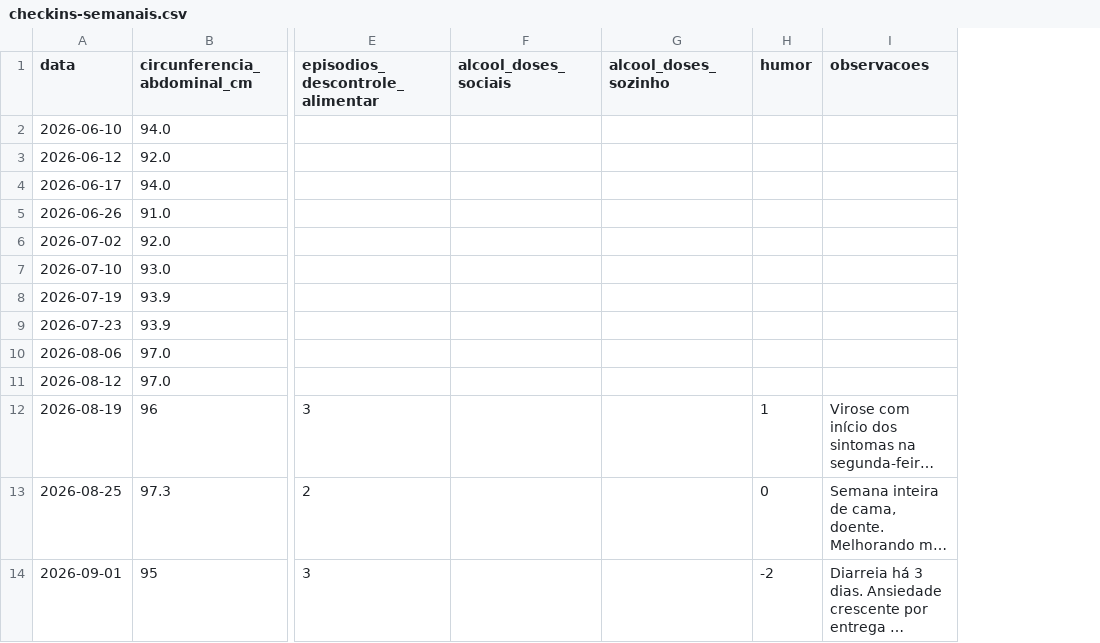
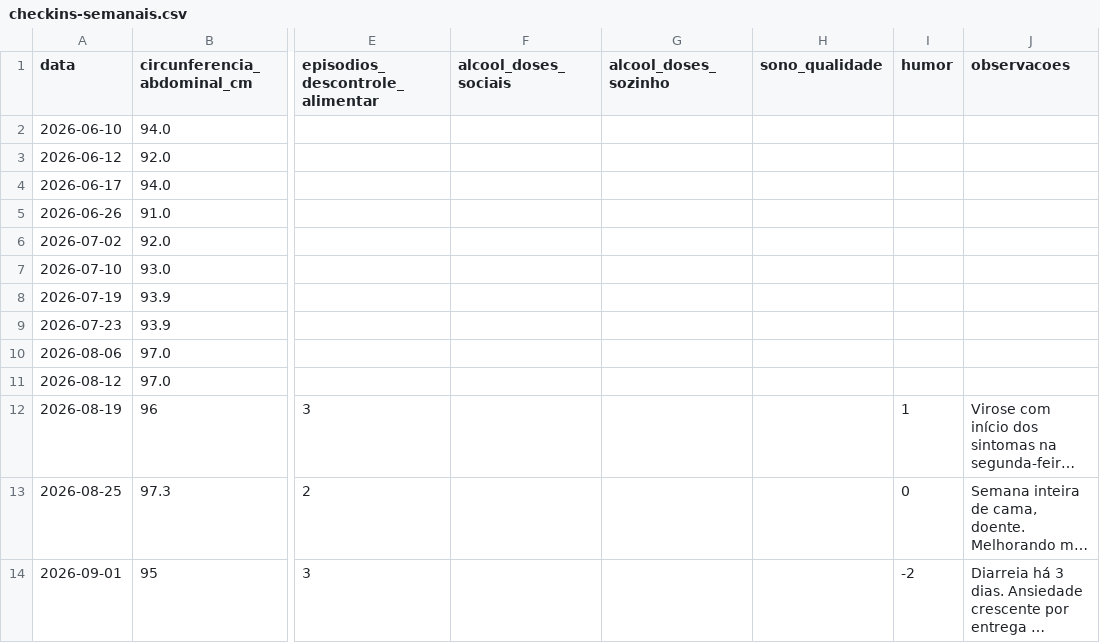
Before and after one commit to felipedpaiva-oss/Agenteautocuidadopublico, a CSV file: data/checkins-semanais.csv, drawn as a sheet; only a part is shown, gaps mark what is left out; long unchanged cells end in …; the diff names each change by its address in the sheet, - before the commit and + after, or states it on an @@ line.

```diff
--- a/data/checkins-semanais.csv
+++ b/data/checkins-semanais.csv
+column H (sono_qualidade), empty
```
Also changed, not shown: 4 other files.
